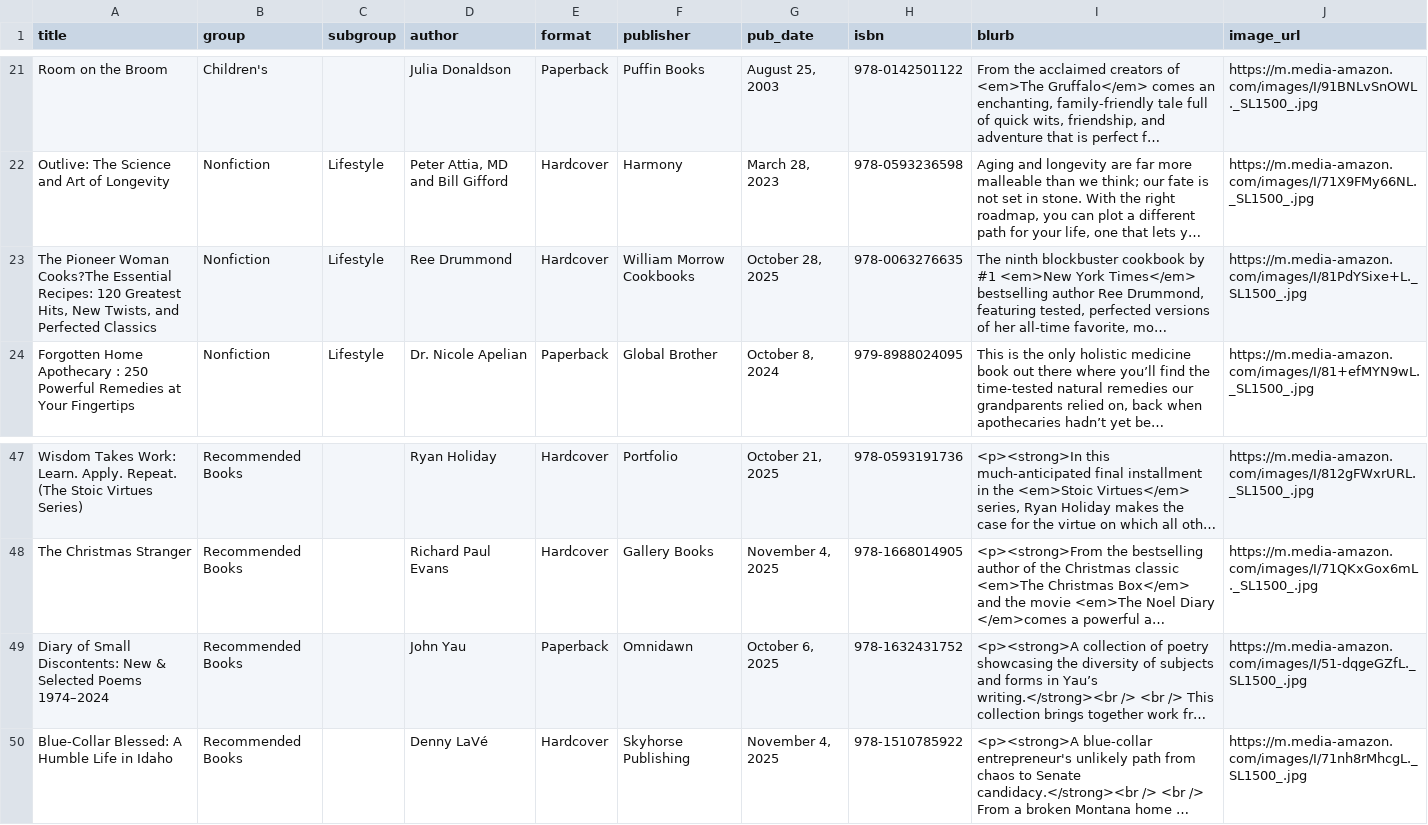
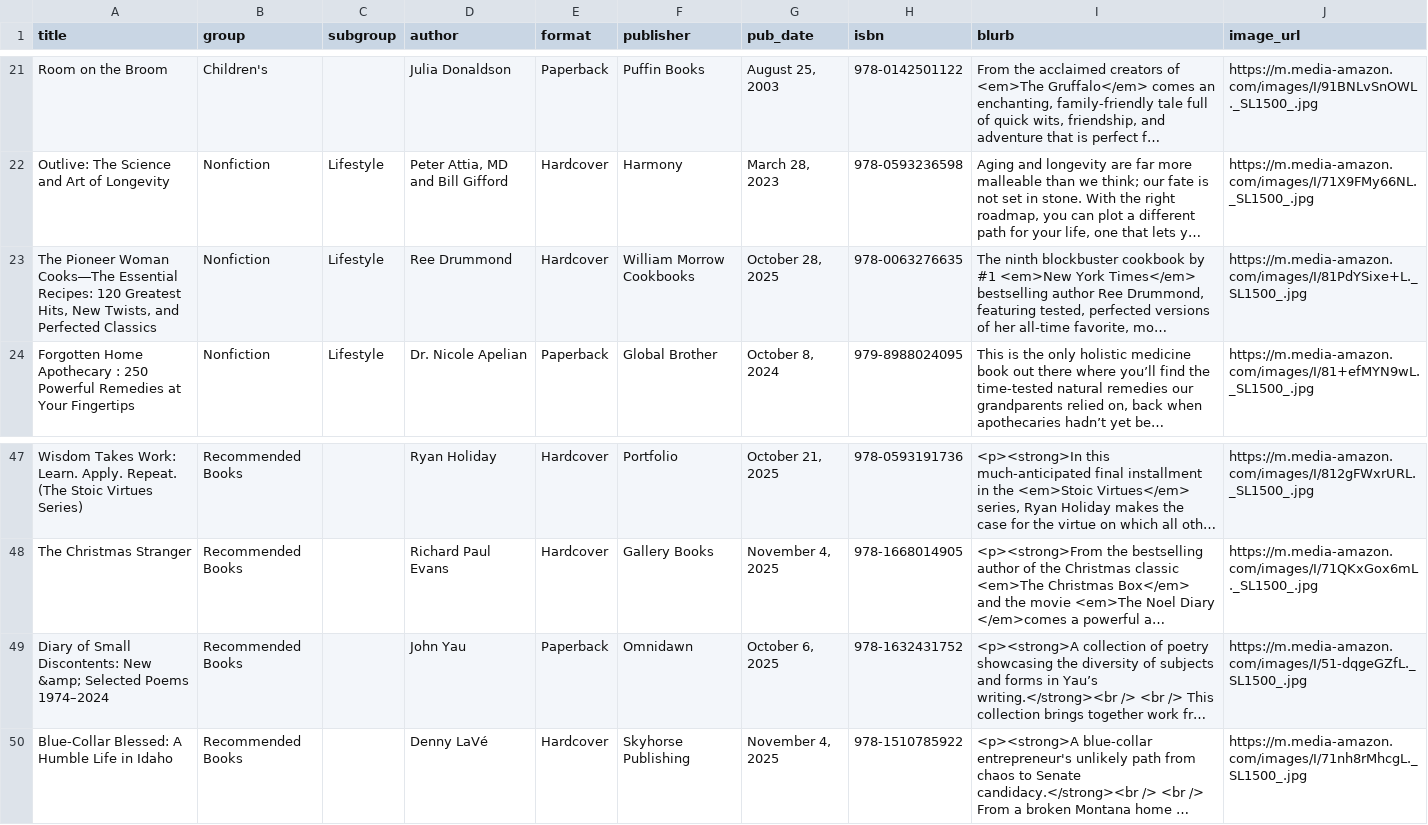
Before and after one commit to Baltimore-Sun/book-lists, a CSV file: bookdata.csv, drawn as a sheet; only a part is shown, gaps mark what is left out; long unchanged cells end in …; the diff names each change by its address in the sheet, - before the commit and + after, or states it on an @@ line.

Commit message:
Add files via upload

```diff
--- a/bookdata.csv
+++ b/bookdata.csv
-A23 (title): …Pioneer Woman Cooks?The Essential Recipes:…
+A23 (title): …Pioneer Woman Cooks―The Essential Recipes:…
-A49 (title): …Discontents: New & Selected Poems…
+A49 (title): …Discontents: New &amp; Selected Poems…
```
